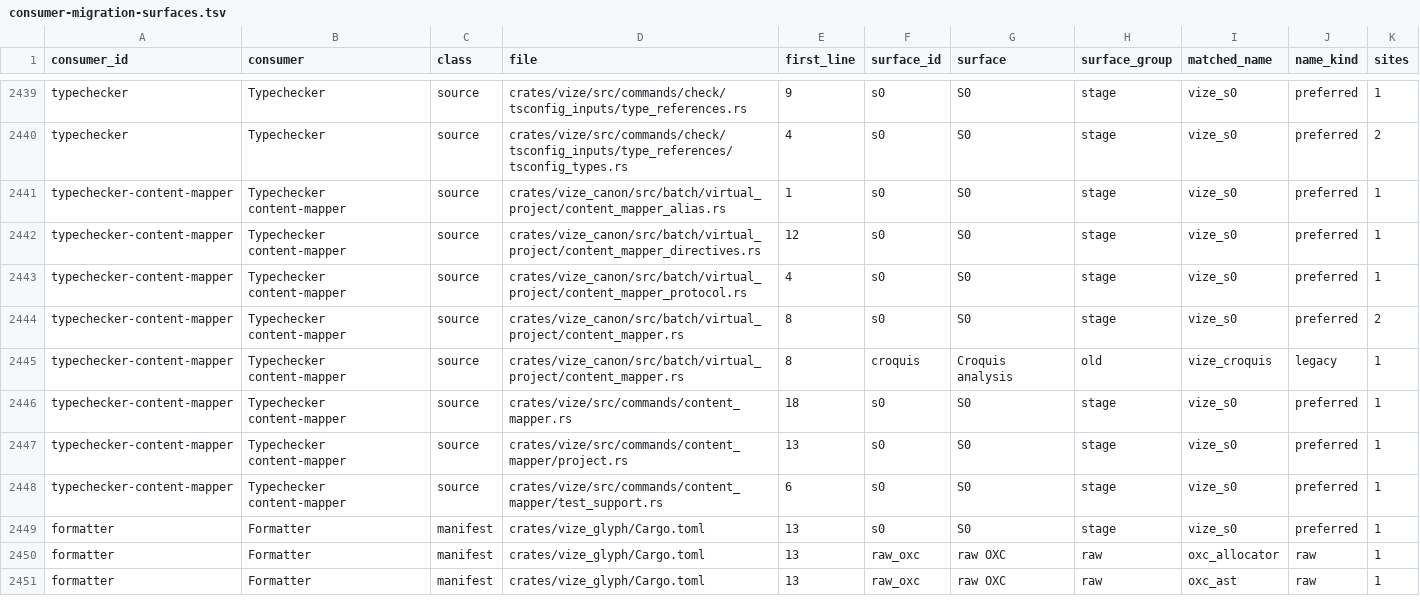
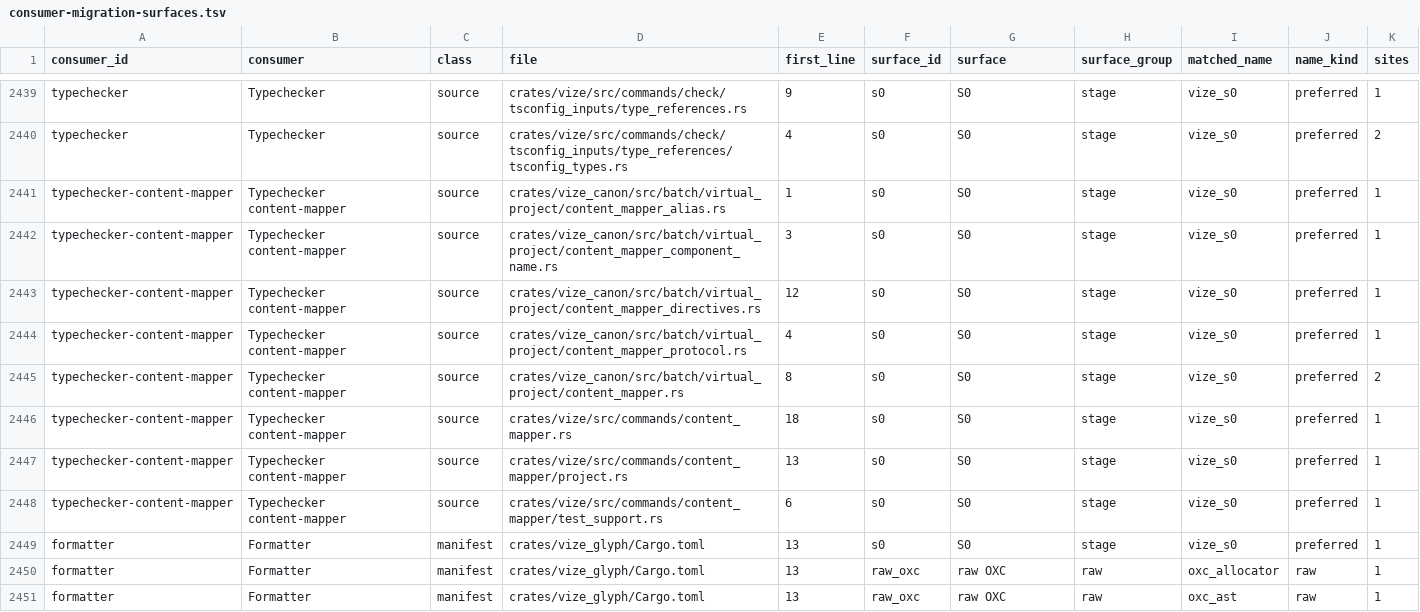
Before and after one commit to Mu-L/vize, a TSV file: davinci-road/plan/consumer-migration-surfaces.tsv, drawn as a sheet; only a part is shown, gaps mark what is left out.

Commit message:
refactor(typechecker): remove content-mapper croquis naming dependency (#5507)

```diff
--- a/davinci-road/plan/consumer-migration-surfaces.tsv
+++ b/davinci-road/plan/consumer-migration-surfaces.tsv
@@ -2441,2 +2441,3 @@ typechecker	Typechecker	source	crates/vize/src/commands/check/tsconfig_inputs/ty
 typechecker-content-mapper	Typechecker content-mapper	source	crates/vize_canon/src/batch/virtual_project/content_mapper_alias.rs	1	s0	S0	stage	vize_s0	preferred	1
+typechecker-content-mapper	Typechecker content-mapper	source	crates/vize_canon/src/batch/virtual_project/content_mapper_component_name.rs	3	s0	S0	stage	vize_s0	preferred	1
 typechecker-content-mapper	Typechecker content-mapper	source	crates/vize_canon/src/batch/virtual_project/content_mapper_directives.rs	12	s0	S0	stage	vize_s0	preferred	1
@@ -2444,3 +2445,2 @@ typechecker-content-mapper	Typechecker content-mapper	source	crates/vize_canon/s
 typechecker-content-mapper	Typechecker content-mapper	source	crates/vize_canon/src/batch/virtual_project/content_mapper.rs	8	s0	S0	stage	vize_s0	preferred	2
-typechecker-content-mapper	Typechecker content-mapper	source	crates/vize_canon/src/batch/virtual_project/content_mapper.rs	8	croquis	Croquis analysis	old	vize_croquis	legacy	1
 typechecker-content-mapper	Typechecker content-mapper	source	crates/vize/src/commands/content_mapper.rs	18	s0	S0	stage	vize_s0	preferred	1
```
Also changed, not shown: 6 other files.
